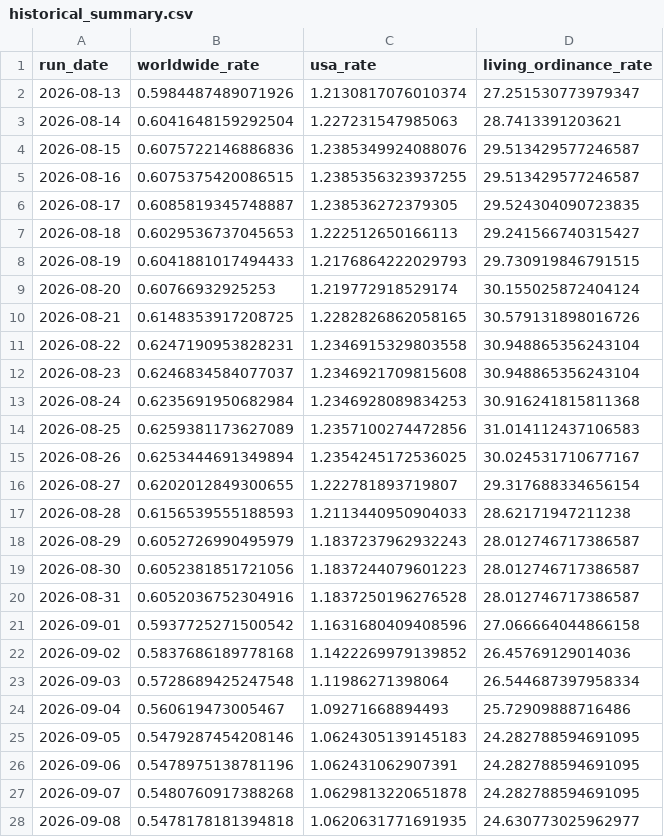
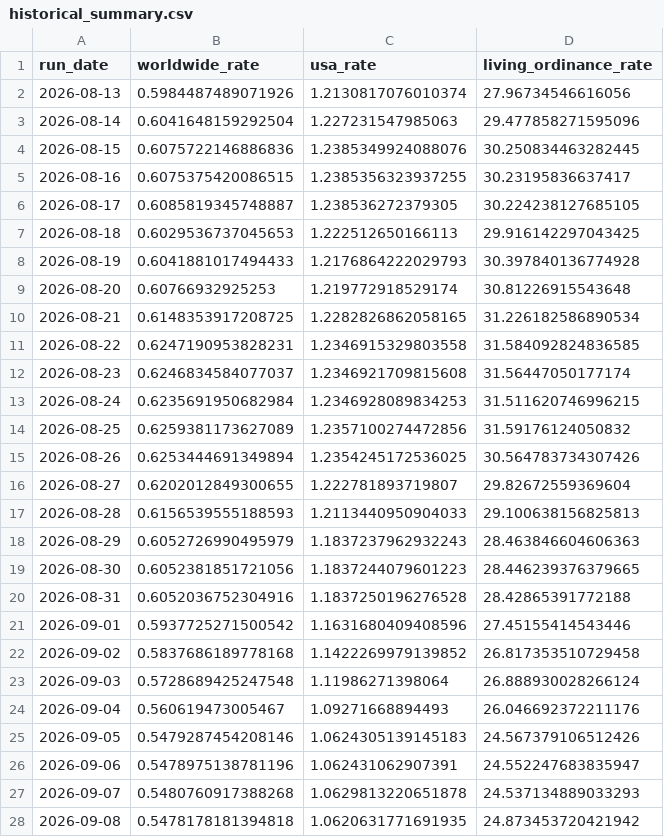
Before and after one commit to templestats/church-stats, a CSV file: temple_attendance_output/historical_summary.csv, drawn as a sheet; only a part is shown; the diff covers the shown part only.

```diff
--- a/temple_attendance_output/historical_summary.csv
+++ b/temple_attendance_output/historical_summary.csv
@@ -1,28 +1,28 @@
 run_date,worldwide_rate,usa_rate,living_ordinance_rate
-2026-08-13,0.5984487489071926,1.2130817076010374,27.251530773979347
-2026-08-14,0.6041648159292504,1.227231547985063,28.7413391203621
-2026-08-15,0.6075722146886836,1.2385349924088076,29.513429577246587
-2026-08-16,0.6075375420086515,1.2385356323937255,29.513429577246587
-2026-08-17,0.6085819345748887,1.238536272379305,29.524304090723835
-2026-08-18,0.6029536737045653,1.222512650166113,29.241566740315427
-2026-08-19,0.6041881017494433,1.2176864222029793,29.730919846791515
-2026-08-20,0.60766932925253,1.219772918529174,30.155025872404124
-2026-08-21,0.6148353917208725,1.2282826862058165,30.579131898016726
-2026-08-22,0.6247190953828231,1.2346915329803558,30.948865356243104
-2026-08-23,0.6246834584077037,1.2346921709815608,30.948865356243104
-2026-08-24,0.6235691950682984,1.2346928089834253,30.916241815811368
-2026-08-25,0.6259381173627089,1.2357100274472856,31.014112437106583
-2026-08-26,0.6253444691349894,1.2354245172536025,30.024531710677167
-2026-08-27,0.6202012849300655,1.222781893719807,29.317688334656154
-2026-08-28,0.6156539555188593,1.2113440950904033,28.62171947211238
-2026-08-29,0.6052726990495979,1.1837237962932243,28.012746717386587
-2026-08-30,0.6052381851721056,1.1837244079601223,28.012746717386587
-2026-08-31,0.6052036752304916,1.1837250196276528,28.012746717386587
-2026-09-01,0.5937725271500542,1.1631680409408596,27.066664044866158
-2026-09-02,0.5837686189778168,1.1422269979139852,26.45769129014036
-2026-09-03,0.5728689425247548,1.11986271398064,26.544687397958334
-2026-09-04,0.560619473005467,1.09271668894493,25.72909888716486
-2026-09-05,0.5479287454208146,1.0624305139145183,24.282788594691095
-2026-09-06,0.5478975138781196,1.062431062907391,24.282788594691095
-2026-09-07,0.5480760917388268,1.0629813220651878,24.282788594691095
-2026-09-08,0.5478178181394818,1.0620631771691935,24.630773025962977
+2026-08-13,0.5984487489071926,1.2130817076010374,27.96734546616056
+2026-08-14,0.6041648159292504,1.227231547985063,29.477858271595096
+2026-08-15,0.6075722146886836,1.2385349924088076,30.250834463282445
+2026-08-16,0.6075375420086515,1.2385356323937255,30.23195836637417
+2026-08-17,0.6085819345748887,1.238536272379305,30.224238127685105
+2026-08-18,0.6029536737045653,1.222512650166113,29.916142297043425
+2026-08-19,0.6041881017494433,1.2176864222029793,30.397840136774928
+2026-08-20,0.60766932925253,1.219772918529174,30.81226915543648
+2026-08-21,0.6148353917208725,1.2282826862058165,31.226182586890534
+2026-08-22,0.6247190953828231,1.2346915329803558,31.584092824836585
+2026-08-23,0.6246834584077037,1.2346921709815608,31.56447050177174
+2026-08-24,0.6235691950682984,1.2346928089834253,31.511620746996215
+2026-08-25,0.6259381173627089,1.2357100274472856,31.59176124050832
+2026-08-26,0.6253444691349894,1.2354245172536025,30.564783734307426
+2026-08-27,0.6202012849300655,1.222781893719807,29.82672559369604
+2026-08-28,0.6156539555188593,1.2113440950904033,29.100638156825813
+2026-08-29,0.6052726990495979,1.1837237962932243,28.463846604606363
+2026-08-30,0.6052381851721056,1.1837244079601223,28.446239376379665
+2026-08-31,0.6052036752304916,1.1837250196276528,28.42865391772188
+2026-09-01,0.5937725271500542,1.1631680409408596,27.45155414543446
+2026-09-02,0.5837686189778168,1.1422269979139852,26.817353510729458
+2026-09-03,0.5728689425247548,1.11986271398064,26.888930028266124
+2026-09-04,0.560619473005467,1.09271668894493,26.046692372211176
+2026-09-05,0.5479287454208146,1.0624305139145183,24.567379106512426
+2026-09-06,0.5478975138781196,1.062431062907391,24.552247683835947
+2026-09-07,0.5480760917388268,1.0629813220651878,24.537134889033293
+2026-09-08,0.5478178181394818,1.0620631771691935,24.873453720421942
```
Also changed, not shown: 66 edited cells elsewhere in this file, 4 other files.
